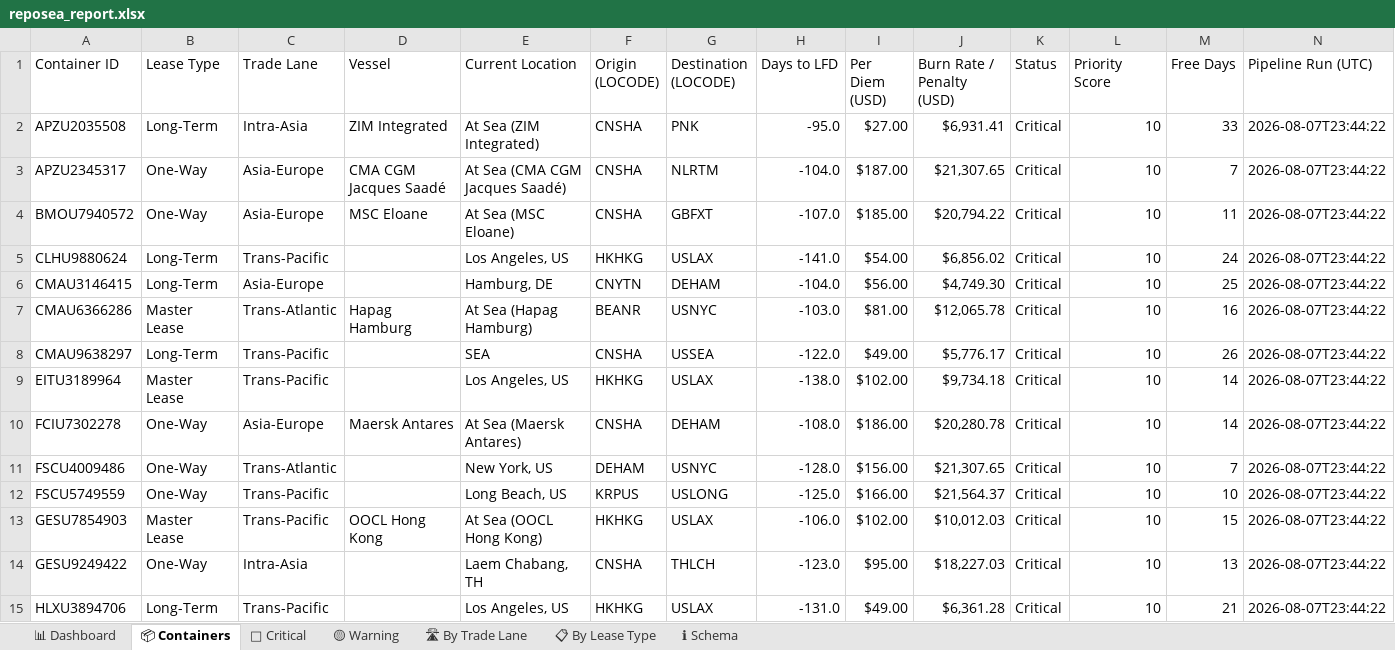
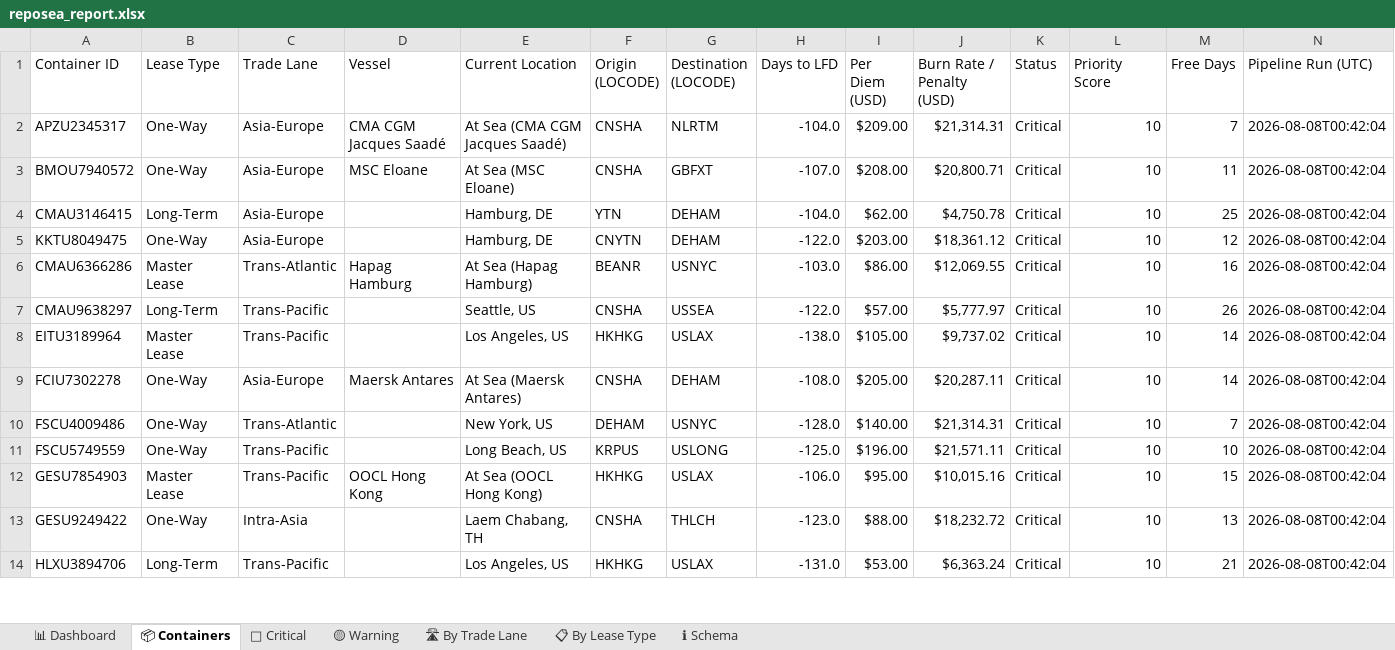
Before and after one commit to rahulmistry18/-Reposea_container_optimizer, an Excel workbook: data/exports/reposea_report.xlsx, sheet 📦 Containers, drawn as a sheet; only a part is shown; values as stored, in another font and other column widths than the file's, no cell formats; table styles not drawn; removed rows and columns are numbered as before the commit, all else as after; the diff covers the shown part only; the diff names each change by its address in the sheet, - before the commit and + after, or states it on an @@ line.

Commit message:
chore(data): pipeline run 2026-08-07T16:42:05Z [skip ci]

```diff
--- a/data/exports/reposea_report.xlsx (sheet 📦 Containers)
+++ b/data/exports/reposea_report.xlsx (sheet 📦 Containers)
-row 2: APZU2035508 | Long-Term | Intra-Asia | ZIM Integrated | At Sea (ZIM Integrated) | CNSHA | PNK | -95.0 | $27.00 | $6,931.41 | Critical | 10 | 33 | 2026-08-07T23:44:22
-I2 (Per Diem (USD)): $187.00
+I2 (Per Diem (USD)): $209.00
-J2 (Burn Rate / Penalty (USD)): $21,307.65
+J2 (Burn Rate / Penalty (USD)): $21,314.31
-N2:N3 (Pipeline Run (UTC)): 2026-08-07T23:44:22
+N2:N3 (Pipeline Run (UTC)): 2026-08-08T00:42:04
-I3 (Per Diem (USD)): $185.00
+I3 (Per Diem (USD)): $208.00
-J3 (Burn Rate / Penalty (USD)): $20,794.22
+J3 (Burn Rate / Penalty (USD)): $20,800.71
-row 5: CLHU9880624 | Long-Term | Trans-Pacific |  | Los Angeles, US | HKHKG | USLAX | -141.0 | $54.00 | $6,856.02 | Critical | 10 | 24 | 2026-08-07T23:44:22
-F4 (Origin (LOCODE)): CNYTN
+F4 (Origin (LOCODE)): YTN
-I4 (Per Diem (USD)): $56.00
+I4 (Per Diem (USD)): $62.00
-J4 (Burn Rate / Penalty (USD)): $4,749.30
+J4 (Burn Rate / Penalty (USD)): $4,750.78
-N4 (Pipeline Run (UTC)): 2026-08-07T23:44:22
+N4 (Pipeline Run (UTC)): 2026-08-08T00:42:04
+row 5: KKTU8049475 | One-Way | Asia-Europe |  | Hamburg, DE | CNYTN | DEHAM | -122.0 | $203.00 | $18,361.12 | Critical | 10 | 12 | 2026-08-08T00:42:04
-I6 (Per Diem (USD)): $81.00
+I6 (Per Diem (USD)): $86.00
-J6 (Burn Rate / Penalty (USD)): $12,065.78
+J6 (Burn Rate / Penalty (USD)): $12,069.55
-N6:N14 (Pipeline Run (UTC)): 2026-08-07T23:44:22
+N6:N14 (Pipeline Run (UTC)): 2026-08-08T00:42:04
-E7 (Current Location): SEA
+E7 (Current Location): Seattle, US
-I7 (Per Diem (USD)): $49.00
+I7 (Per Diem (USD)): $57.00
-J7 (Burn Rate / Penalty (USD)): $5,776.17
+J7 (Burn Rate / Penalty (USD)): $5,777.97
-I8 (Per Diem (USD)): $102.00
+I8 (Per Diem (USD)): $105.00
-J8 (Burn Rate / Penalty (USD)): $9,734.18
+J8 (Burn Rate / Penalty (USD)): $9,737.02
-I9 (Per Diem (USD)): $186.00
+I9 (Per Diem (USD)): $205.00
-J9 (Burn Rate / Penalty (USD)): $20,280.78
+J9 (Burn Rate / Penalty (USD)): $20,287.11
-I10 (Per Diem (USD)): $156.00
+I10 (Per Diem (USD)): $140.00
-J10 (Burn Rate / Penalty (USD)): $21,307.65
+J10 (Burn Rate / Penalty (USD)): $21,314.31
-I11 (Per Diem (USD)): $166.00
+I11 (Per Diem (USD)): $196.00
-J11 (Burn Rate / Penalty (USD)): $21,564.37
+J11 (Burn Rate / Penalty (USD)): $21,571.11
-I12 (Per Diem (USD)): $102.00
+I12 (Per Diem (USD)): $95.00
-J12 (Burn Rate / Penalty (USD)): $10,012.03
+J12 (Burn Rate / Penalty (USD)): $10,015.16
-I13 (Per Diem (USD)): $95.00
+I13 (Per Diem (USD)): $88.00
-J13 (Burn Rate / Penalty (USD)): $18,227.03
+J13 (Burn Rate / Penalty (USD)): $18,232.72
-I14 (Per Diem (USD)): $49.00
+I14 (Per Diem (USD)): $53.00
-J14 (Burn Rate / Penalty (USD)): $6,361.28
+J14 (Burn Rate / Penalty (USD)): $6,363.24
```
Also changed, not shown: 7 added rows, 6 removed rows and 50 edited cells elsewhere in this sheet, sheet 🔴 Critical, sheet 🛣 By Trade Lane, sheet 📊 Dashboard, sheet 📋 By Lease Type, sheet 🟡 Warning, cell formats, 7 other files.
